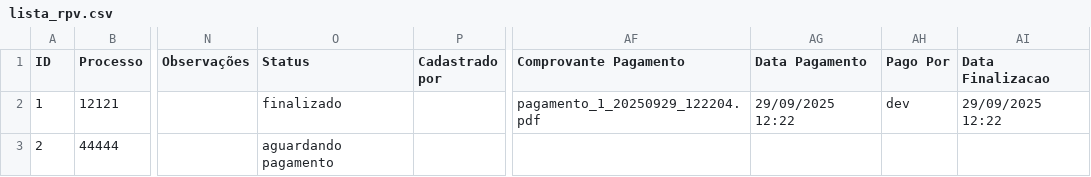
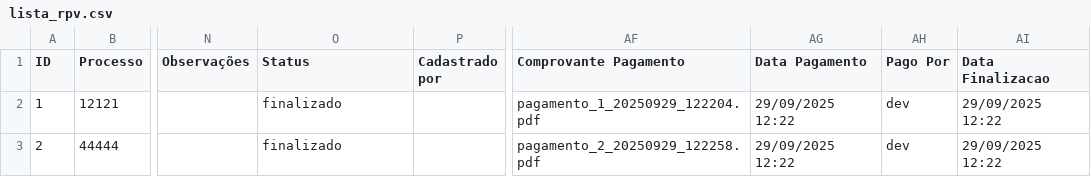
Before and after one commit to leoparipiranga/capistrano_processos, a CSV file: bases/lista_rpv.csv, drawn as a sheet; only a part is shown, gaps mark what is left out; the diff names each change by its address in the sheet, - before the commit and + after, or states it on an @@ line.

Commit message:
Atualização via Streamlit 29/09/2025 12:23:00

```diff
--- a/bases/lista_rpv.csv
+++ b/bases/lista_rpv.csv
-O3 (Status): aguardando pagamento
+O3 (Status): finalizado
-AF3 (Comprovante Pagamento): (empty)
+AF3 (Comprovante Pagamento): pagamento_2_20250929_122258.pdf
-AG3 (Data Pagamento): (empty)
+AG3 (Data Pagamento): 29/09/2025 12:22
-AH3 (Pago Por): (empty)
+AH3 (Pago Por): dev
-AI3 (Data Finalizacao): (empty)
+AI3 (Data Finalizacao): 29/09/2025 12:22
```
